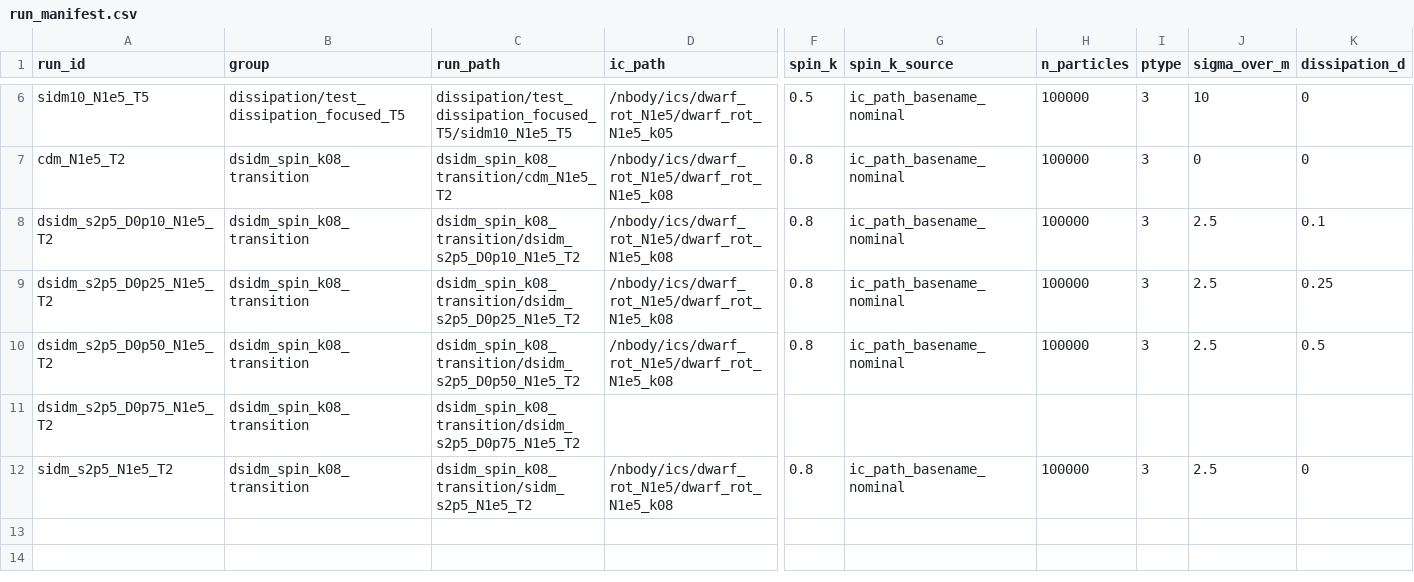
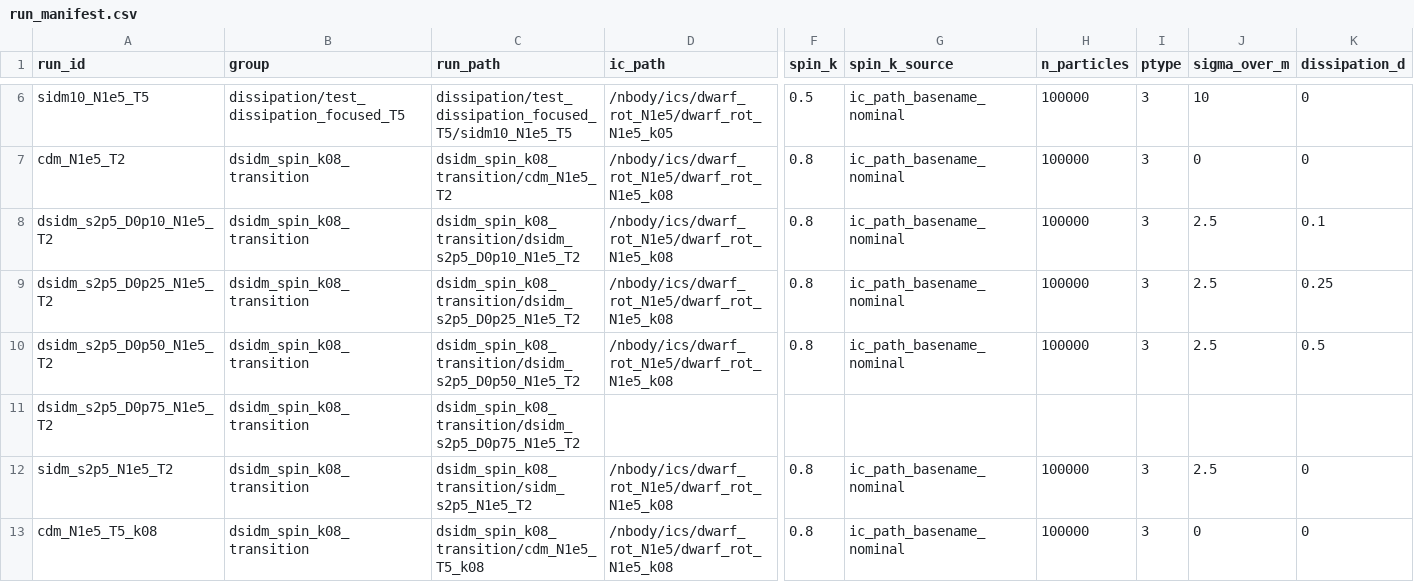
Before and after one commit to impermast/Gadget2_docker, a CSV file: nbody/analysis/presentations/conference_2026/run_manifest.csv, drawn as a sheet; only a part is shown, gaps mark what is left out; rows hold the shown columns only; the diff names each change by its address in the sheet, - before the commit and + after, or states it on an @@ line.

```diff
--- a/nbody/analysis/presentations/conference_2026/run_manifest.csv
+++ b/nbody/analysis/presentations/conference_2026/run_manifest.csv
+row 13: cdm_N1e5_T5_k08 | dsidm_spin_k08_transition | dsidm_spin_k08_transition/cdm_N1e5_T5_k08 | /nbody/ics/dwarf_rot_N1e5/dwarf_rot_N1e5_k08 | 0.8 | ic_path_basename_nominal | 100000 | 3 | 0 | 0
```
Also changed, not shown: nbody/analysis/presentations/conference_2026/m4_series/series_index.csv, 7 other files.
